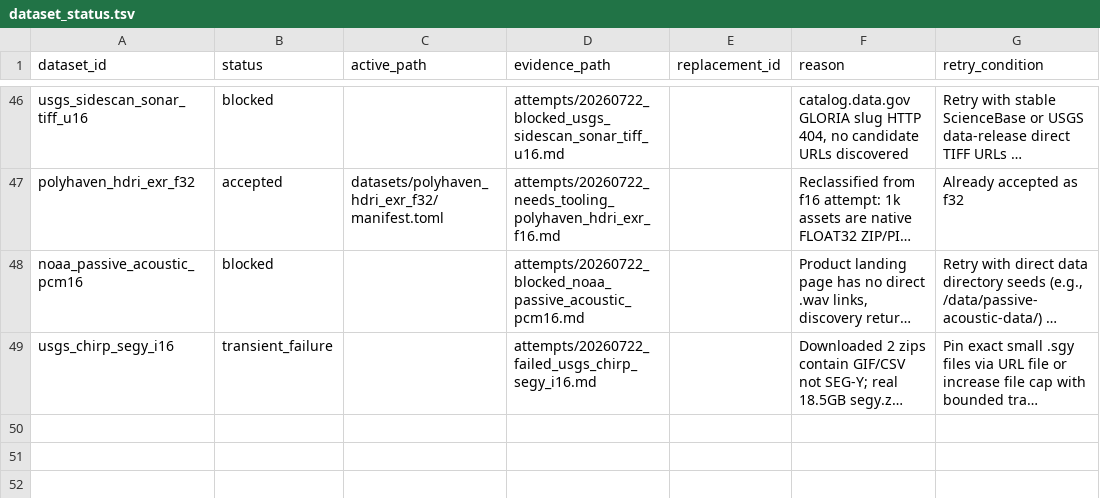
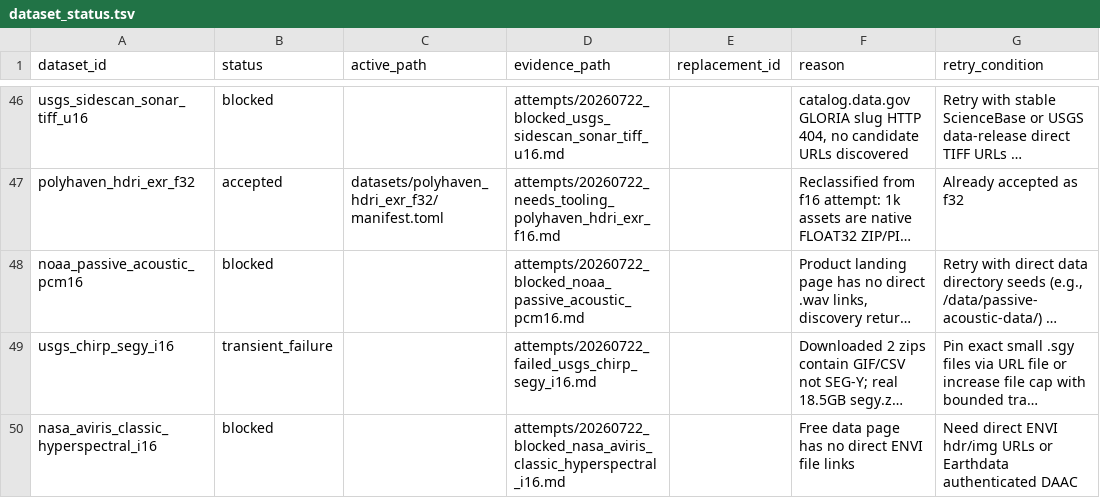
Before and after one commit to Cyan4973/public_datasets_collection, a TSV file: attempts/dataset_status.tsv, drawn as a sheet; only a part is shown, gaps mark what is left out; long unchanged cells end in …; the diff names each change by its address in the sheet, - before the commit and + after, or states it on an @@ line.

Commit message:
Document aviris classic blocked - free_data.html has no direct ENVI links

```diff
--- a/attempts/dataset_status.tsv
+++ b/attempts/dataset_status.tsv
+row 50: nasa_aviris_classic_hyperspectral_i16 | blocked |  | attempts/20260722_blocked_nasa_aviris_classic_hyperspectral_i16.md |  | Free data page has no direct ENVI file links | Need direct ENVI hdr/img URLs or Earthdata authenticated DAAC
```
Also changed, not shown: 1 other file.
